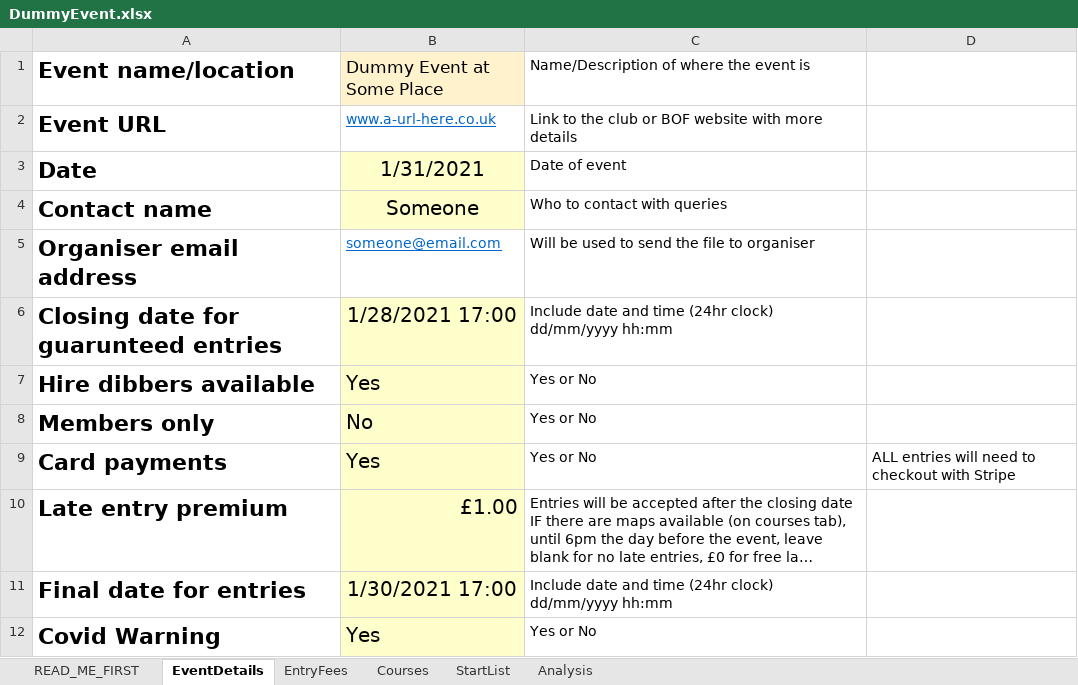
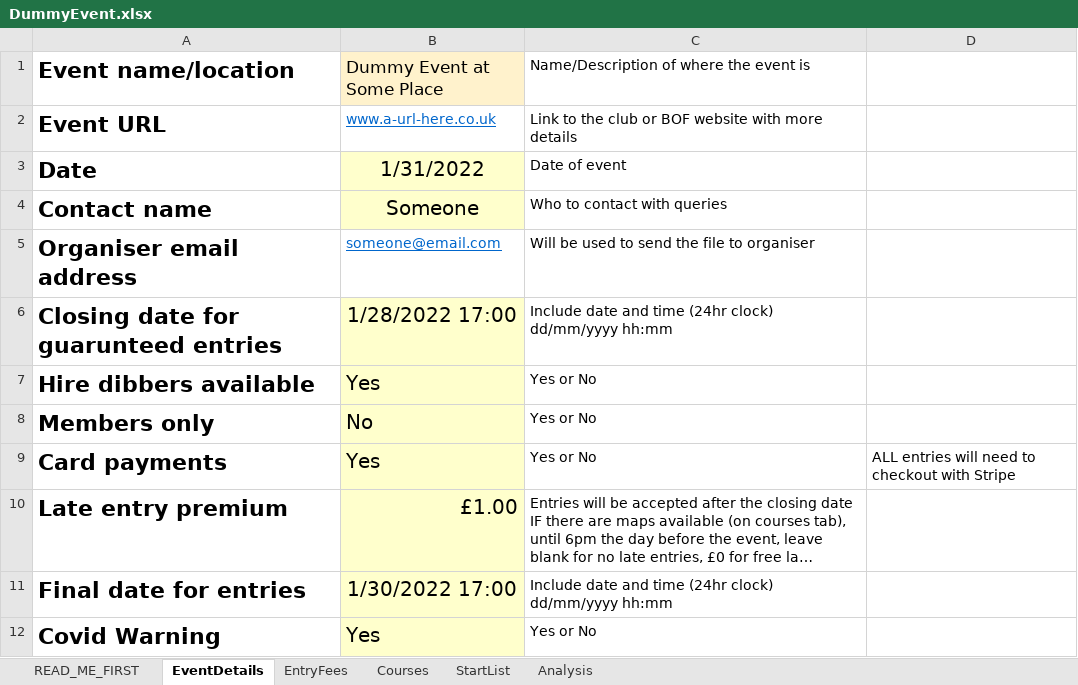
Before and after one commit to 1Sparky1/O-Book, an Excel workbook: events/example/DummyEvent.xlsx, sheet EventDetails, drawn as a sheet; long unchanged cells end in …; values as stored, in another font and other column widths than the file's, no borders; the diff names each change by its address in the sheet, - before the commit and + after, or states it on an @@ line.

```diff
--- a/events/example/DummyEvent.xlsx (sheet EventDetails)
+++ b/events/example/DummyEvent.xlsx (sheet EventDetails)
-B3 (Dummy Event at Some Place): 1/31/2021
+B3 (Dummy Event at Some Place): 1/31/2022
-B6 (Dummy Event at Some Place): 1/28/2021 17:00
+B6 (Dummy Event at Some Place): 1/28/2022 17:00
-B11 (Dummy Event at Some Place): 1/30/2021 17:00
+B11 (Dummy Event at Some Place): 1/30/2022 17:00
```
Also changed, not shown: 2 other files.
